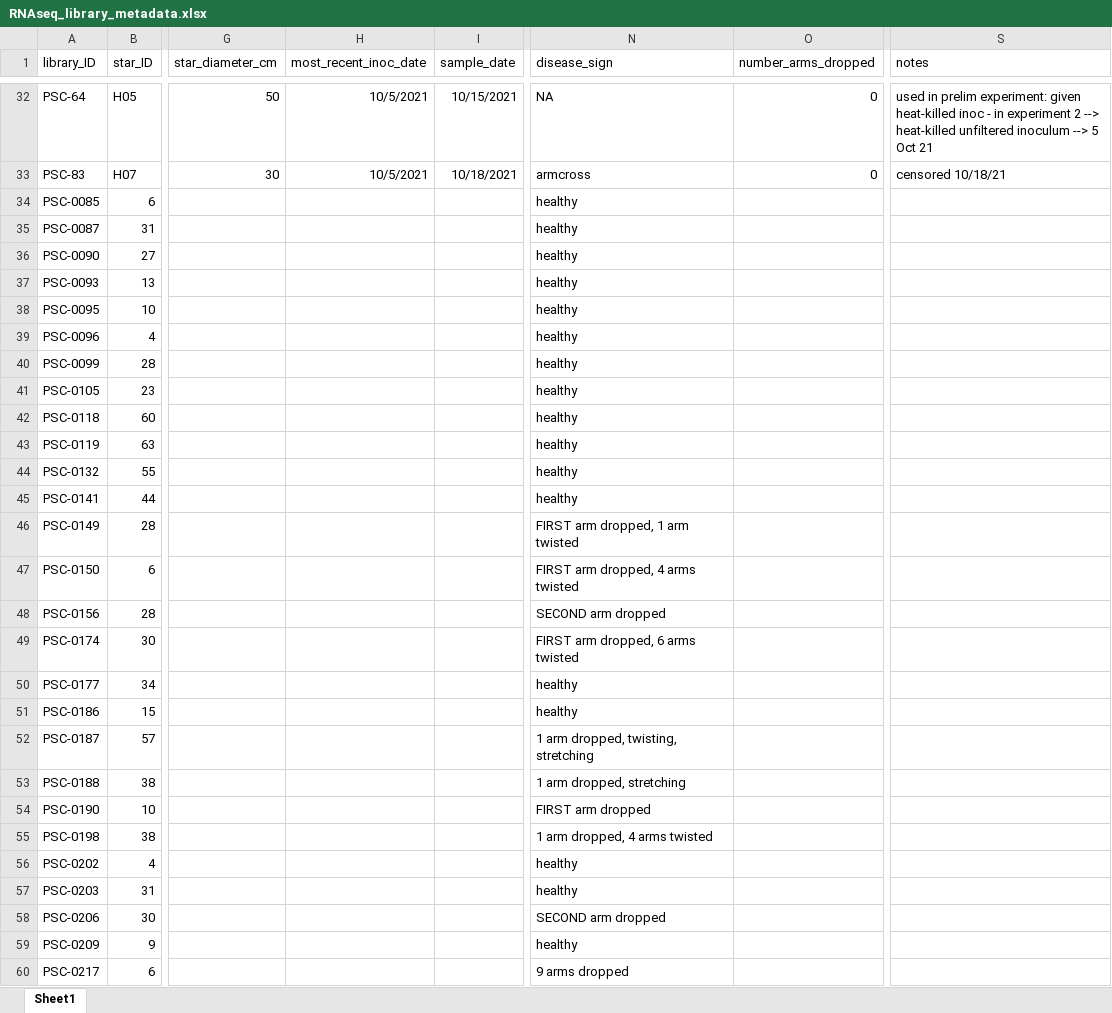
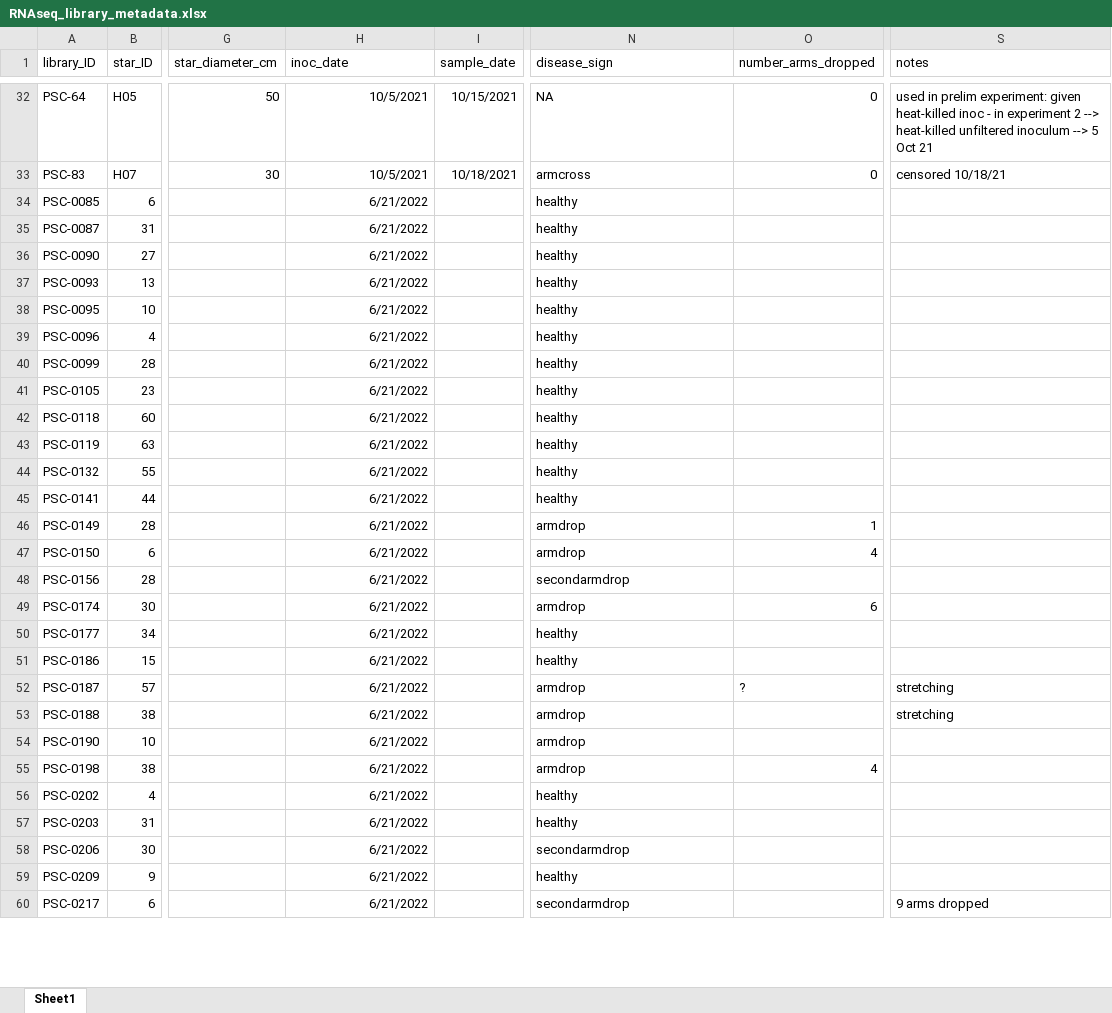
Before and after one commit to grace-ac/paper-pycno-sswd-2021-2022, an Excel workbook: data/RNAseq_library_metadata.xlsx, sheet Sheet1, drawn as a sheet; only a part is shown, gaps mark what is left out; values as stored, in another font and other column widths than the file's, no borders; the diff covers the shown part only; the diff names each change by its address in the sheet, - before the commit and + after, or states it on an @@ line.

Commit message:
save progress

```diff
--- a/data/RNAseq_library_metadata.xlsx (sheet Sheet1)
+++ b/data/RNAseq_library_metadata.xlsx (sheet Sheet1)
-H1: most_recent_inoc_date
+H1: inoc_date
-H34:H60 (inoc_date): (empty)
+H34:H60 (inoc_date): 6/21/2022
-N46 (disease_sign): FIRST arm dropped, 1 arm twisted
+N46 (disease_sign): armdrop
-O46 (number_arms_dropped): (empty)
+O46 (number_arms_dropped): 1
-N47 (disease_sign): FIRST arm dropped, 4 arms twisted
+N47 (disease_sign): armdrop
-O47 (number_arms_dropped): (empty)
+O47 (number_arms_dropped): 4
-N48 (disease_sign): SECOND arm dropped
+N48 (disease_sign): secondarmdrop
-N49 (disease_sign): FIRST arm dropped, 6 arms twisted
+N49 (disease_sign): armdrop
-O49 (number_arms_dropped): (empty)
+O49 (number_arms_dropped): 6
-N52 (disease_sign): 1 arm dropped, twisting, stretching
+N52 (disease_sign): armdrop
-O52 (number_arms_dropped): (empty)
+O52 (number_arms_dropped): ?
-S52:S53 (notes): (empty)
+S52:S53 (notes): stretching
-N53 (disease_sign): 1 arm dropped, stretching
+N53 (disease_sign): armdrop
-N54 (disease_sign): FIRST arm dropped
+N54 (disease_sign): armdrop
-N55 (disease_sign): 1 arm dropped, 4 arms twisted
+N55 (disease_sign): armdrop
-O55 (number_arms_dropped): (empty)
+O55 (number_arms_dropped): 4
-N58 (disease_sign): SECOND arm dropped
+N58 (disease_sign): secondarmdrop
-N60 (disease_sign): 9 arms dropped
+N60 (disease_sign): secondarmdrop
-S60 (notes): (empty)
+S60 (notes): 9 arms dropped
```
Also changed, not shown: 14 edited cells elsewhere in this sheet.
